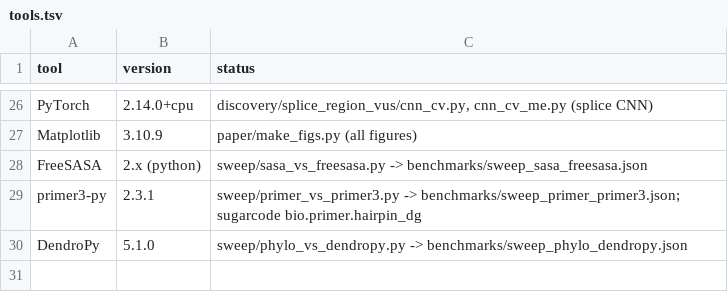
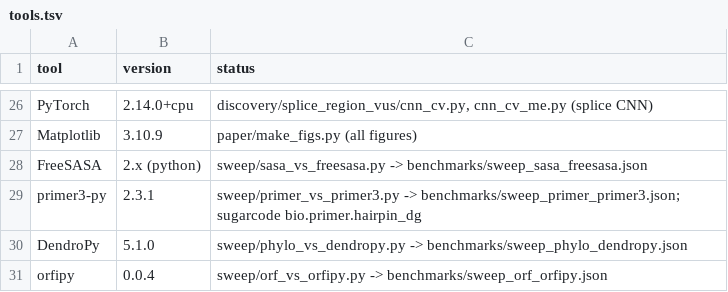
Before and after one commit to uditakankananonononono/mega27-01-sugarcode-realdata-validation, a TSV file: manifests/tools.tsv, drawn as a sheet; only a part is shown, gaps mark what is left out.

Commit message:
sweep: ORF finder vs orfipy + NCBI CDS (5/5 exact); tools 30

```diff
--- a/manifests/tools.tsv
+++ b/manifests/tools.tsv
@@ -30 +30,2 @@ primer3-py	2.3.1	sweep/primer_vs_primer3.py -> benchmarks/sweep_primer_primer3.j
 DendroPy	5.1.0	sweep/phylo_vs_dendropy.py -> benchmarks/sweep_phylo_dendropy.json
+orfipy	0.0.4	sweep/orf_vs_orfipy.py -> benchmarks/sweep_orf_orfipy.json
```
Also changed, not shown: 5 other files.
